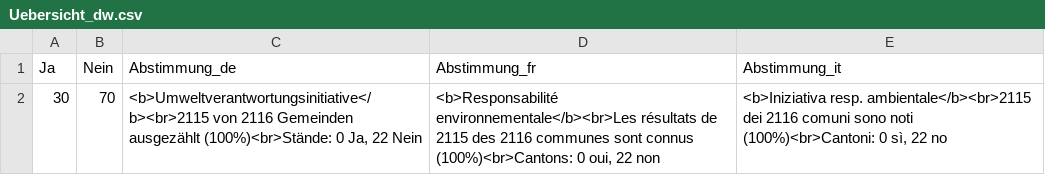
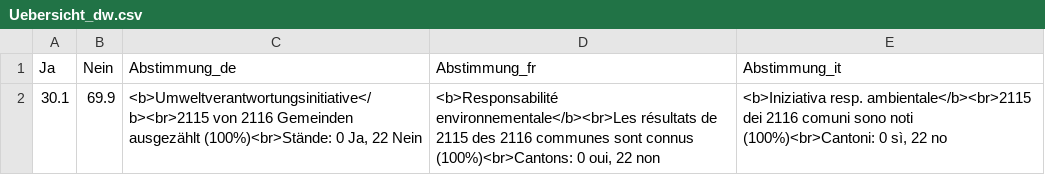
Before and after one commit to awp-finanznachrichten/lena_februar2025, a CSV file: Output_Overviews/Uebersicht_dw.csv, drawn as a sheet.

```diff
--- a/Output_Overviews/Uebersicht_dw.csv
+++ b/Output_Overviews/Uebersicht_dw.csv
@@ -1,2 +1,2 @@
 "Ja","Nein","Abstimmung_de","Abstimmung_fr","Abstimmung_it"
-30,70,"<b>Umweltverantwortungsinitiative</b><br>2115 von 2116 Gemeinden ausgezählt (100%)<br>Stände: 0 Ja, 22 Nein","<b>Responsabilité environnementale</b><br>Les résultats de 2115 des 2116 communes sont connus (100%)<br>Cantons: 0 oui, 22 non","<b>Iniziativa resp. ambientale</b><br>2115 dei 2116 comuni sono noti (100%)<br>Cantoni: 0 sì, 22 no"
+30.1,69.9,"<b>Umweltverantwortungsinitiative</b><br>2115 von 2116 Gemeinden ausgezählt (100%)<br>Stände: 0 Ja, 22 Nein","<b>Responsabilité environnementale</b><br>Les résultats de 2115 des 2116 communes sont connus (100%)<br>Cantons: 0 oui, 22 non","<b>Iniziativa resp. ambientale</b><br>2115 dei 2116 comuni sono noti (100%)<br>Cantoni: 0 sì, 22 no"
```
Also changed, not shown: Output_Switzerland/CH_Umweltverantwortung_all_data.csv, Output_Switzerland/CH_Umweltverantwortung_dw_kantone.csv.
